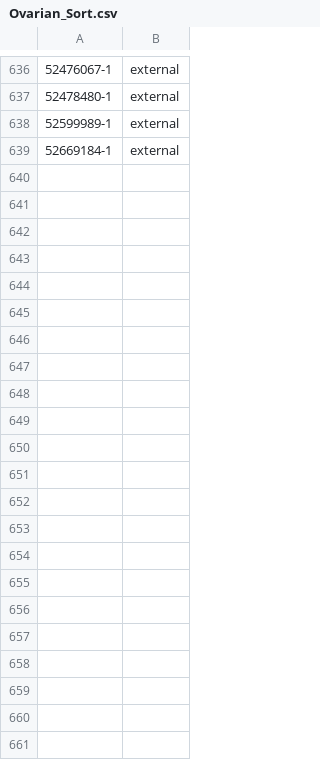
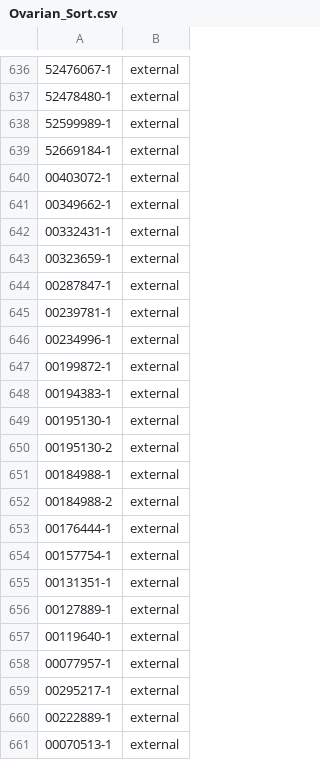
Before and after one commit to robinwang08/ovarian, a CSV file: Ovarian_Sort.csv, drawn as a sheet; only a part is shown, gaps mark what is left out; the diff names each change by its address in the sheet, - before the commit and + after, or states it on an @@ line.

```diff
--- a/Ovarian_Sort.csv
+++ b/Ovarian_Sort.csv
+row 640: 00403072-1 | external
+row 641: 00349662-1 | external
+row 642: 00332431-1 | external
+row 643: 00323659-1 | external
+row 644: 00287847-1 | external
+row 645: 00239781-1 | external
+row 646: 00234996-1 | external
+row 647: 00199872-1 | external
+row 648: 00194383-1 | external
+row 649: 00195130-1 | external
+row 650: 00195130-2 | external
+row 651: 00184988-1 | external
+row 652: 00184988-2 | external
+row 653: 00176444-1 | external
+row 654: 00157754-1 | external
+row 655: 00131351-1 | external
+row 656: 00127889-1 | external
+row 657: 00119640-1 | external
+row 658: 00077957-1 | external
+row 659: 00295217-1 | external
+row 660: 00222889-1 | external
+row 661: 00070513-1 | external
```
Also changed, not shown: Ovarian_Clinical.csv, Ovarian_Institution.csv, 1 other file.
